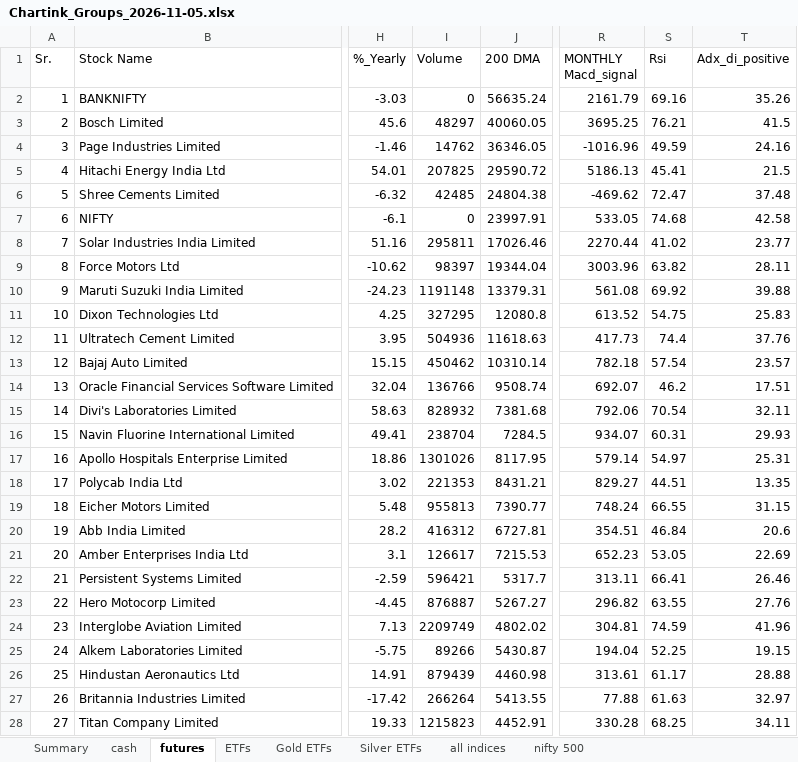
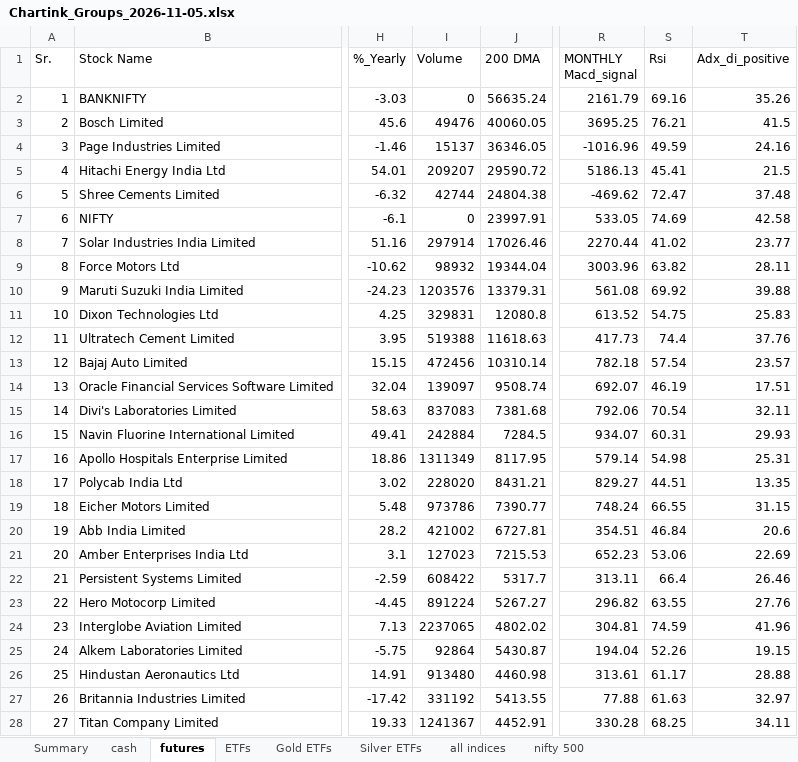
Before and after one commit to mohilsanghavi/Tlive, an Excel workbook: data/Chartink_Groups_2026-11-05.xlsx, sheet futures, drawn as a sheet; only a part is shown, gaps mark what is left out; values as stored, in another font and other column widths than the file's, no borders; the diff covers the shown part only; the diff names each change by its address in the sheet, - before the commit and + after, or states it on an @@ line.

```diff
--- a/data/Chartink_Groups_2026-11-05.xlsx (sheet futures)
+++ b/data/Chartink_Groups_2026-11-05.xlsx (sheet futures)
-I3 (Volume): 48297
+I3 (Volume): 49476
-I4 (Volume): 14762
+I4 (Volume): 15137
-I5 (Volume): 207825
+I5 (Volume): 209207
-I6 (Volume): 42485
+I6 (Volume): 42744
-S7 (Rsi): 74.68
+S7 (Rsi): 74.69
-I8 (Volume): 295811
+I8 (Volume): 297914
-I9 (Volume): 98397
+I9 (Volume): 98932
-I10 (Volume): 1191148
+I10 (Volume): 1203576
-I11 (Volume): 327295
+I11 (Volume): 329831
-I12 (Volume): 504936
+I12 (Volume): 519388
-I13 (Volume): 450462
+I13 (Volume): 472456
-I14 (Volume): 136766
+I14 (Volume): 139097
-S14 (Rsi): 46.2
+S14 (Rsi): 46.19
-I15 (Volume): 828932
+I15 (Volume): 837083
-I16 (Volume): 238704
+I16 (Volume): 242884
-I17 (Volume): 1301026
+I17 (Volume): 1311349
-S17 (Rsi): 54.97
+S17 (Rsi): 54.98
-I18 (Volume): 221353
+I18 (Volume): 228020
-I19 (Volume): 955813
+I19 (Volume): 973786
-I20 (Volume): 416312
+I20 (Volume): 421002
-I21 (Volume): 126617
+I21 (Volume): 127023
-S21 (Rsi): 53.05
+S21 (Rsi): 53.06
-I22 (Volume): 596421
+I22 (Volume): 608422
-S22 (Rsi): 66.41
+S22 (Rsi): 66.4
-I23 (Volume): 876887
+I23 (Volume): 891224
-I24 (Volume): 2209749
+I24 (Volume): 2237065
-I25 (Volume): 89266
+I25 (Volume): 92864
-S25 (Rsi): 52.25
+S25 (Rsi): 52.26
-I26 (Volume): 879439
+I26 (Volume): 913480
-I27 (Volume): 266264
+I27 (Volume): 331192
-I28 (Volume): 1215823
+I28 (Volume): 1241367
```
Also changed, not shown: 1 removed row and 223 edited cells elsewhere in this sheet, sheet cash, sheet ETFs, sheet nifty 500, sheet Gold ETFs, sheet Silver ETFs, sheet all indices, 1 more sheet.
